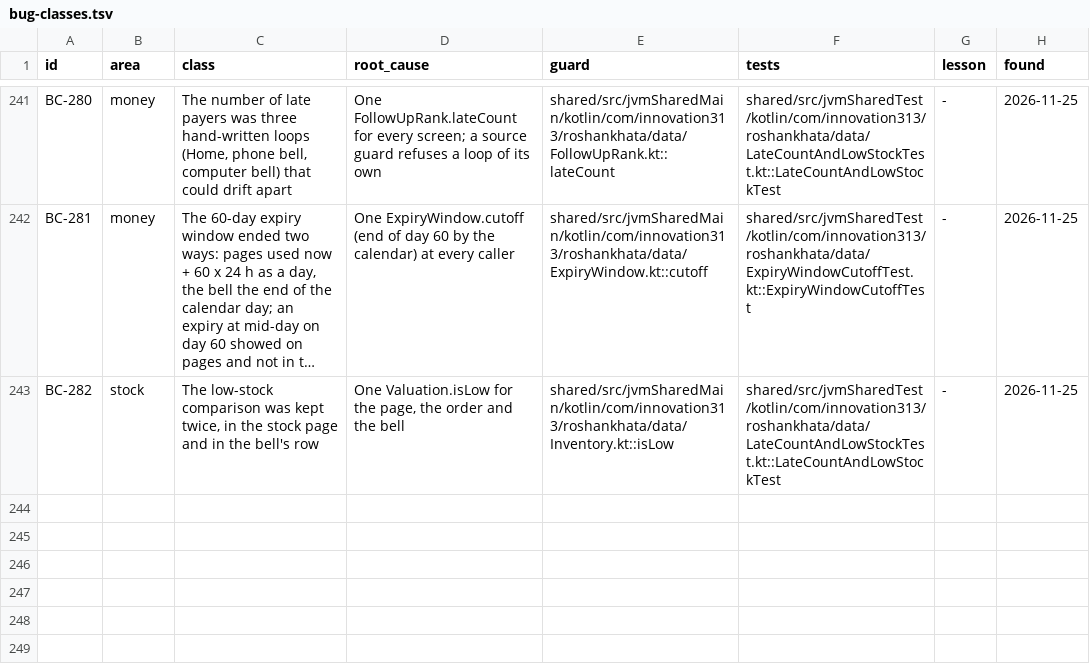
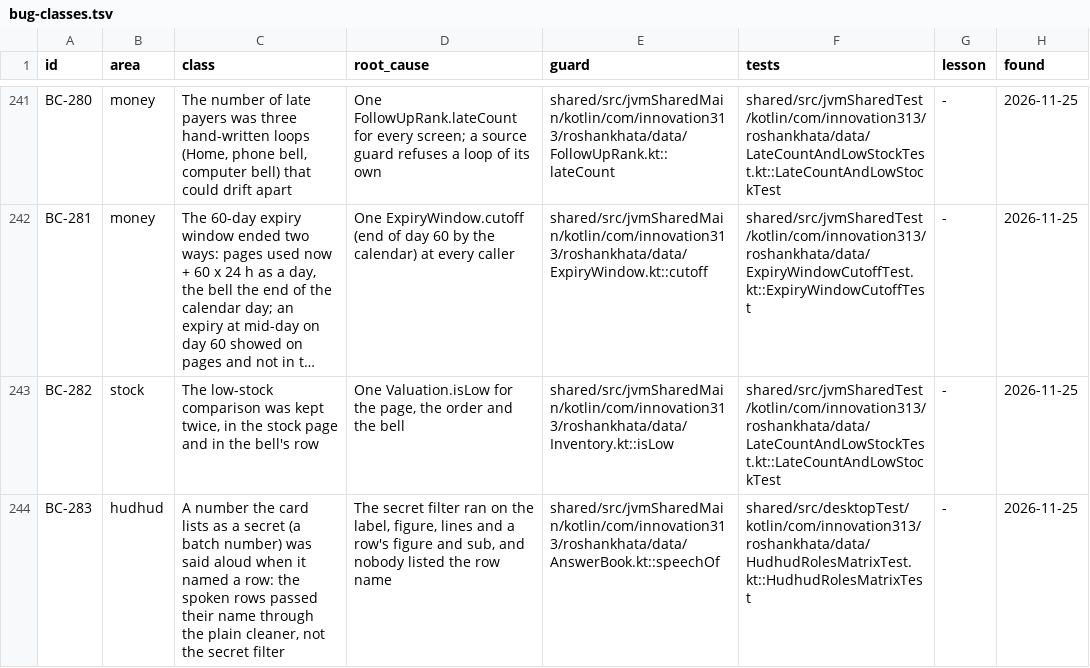
Before and after one commit to aliehtisham052-dotcom/RoshanKhata, a TSV file: docs/bug-classes.tsv, drawn as a sheet; only a part is shown, gaps mark what is left out; long unchanged cells end in …; the diff names each change by its address in the sheet, - before the commit and + after, or states it on an @@ line.

```diff
--- a/docs/bug-classes.tsv
+++ b/docs/bug-classes.tsv
+row 244: BC-283 | hudhud | A number the card lists as a secret (a batch number) was said aloud when it named a row: the spoken rows passed their name through the plain cleaner, not the secret filter | The secret filter ran on the label, figure, lines and a row's figure and sub, and nobody listed the row name | shared/src/jvmSharedMain/kotlin/com/innovation313/roshankhata/data/AnswerBook.kt::speechOf | shared/src/desktopTest/kotlin/com/innovation313/roshankhata/data/HudhudRolesMatrixTest.kt::HudhudRolesMatrixTest | - | 2026-11-25
```
Also changed, not shown: 4 other files.
